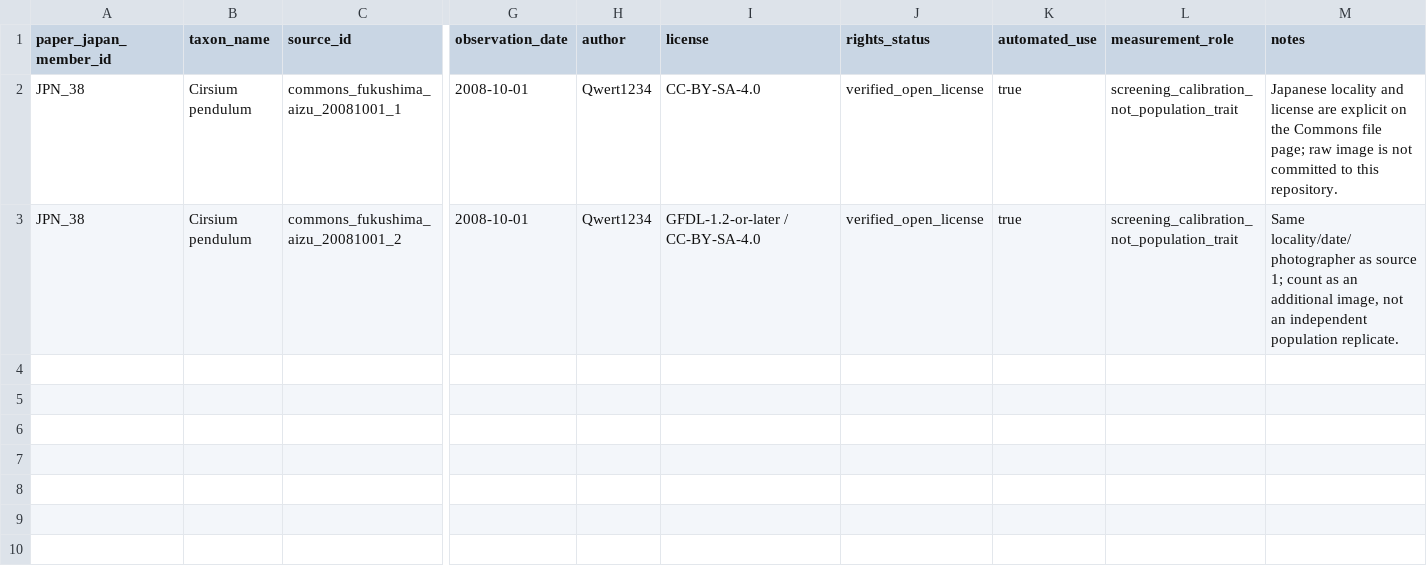
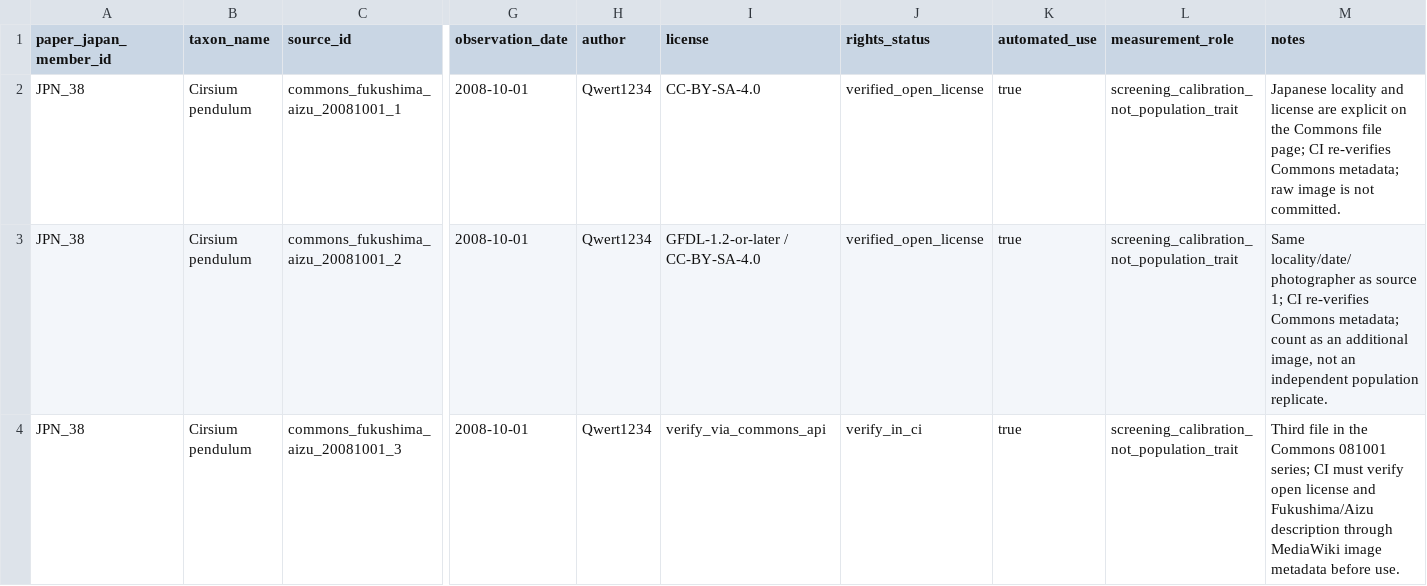
Before and after one commit to zuizui0223/EAzami, a CSV file: data/evidence/japan38_jpn38_public_colour_recovery_sources_v1.csv, drawn as a sheet; only a part is shown, gaps mark what is left out; rows hold the shown columns only; the diff names each change by its address in the sheet, - before the commit and + after, or states it on an @@ line.

Commit message:
Add third Commons JPN38 source behind metadata verification

```diff
--- a/data/evidence/japan38_jpn38_public_colour_recovery_sources_v1.csv
+++ b/data/evidence/japan38_jpn38_public_colour_recovery_sources_v1.csv
-M2 (notes): …file page; raw image is not committed to this repository.
+M2 (notes): …file page; CI re-verifies Commons metadata; raw image is not committed.
-M3 (notes): …source 1; count as…
+M3 (notes): …source 1; CI re-verifies Commons metadata; count as…
+row 4: JPN_38 | Cirsium pendulum | commons_fukushima_aizu_20081001_3 | 2008-10-01 | Qwert1234 | verify_via_commons_api | verify_in_ci | true | screening_calibration_not_population_trait | Third file in the Commons 081001 series; CI must verify open license and Fukushima/Aizu description through MediaWiki image metadata before use.
```
